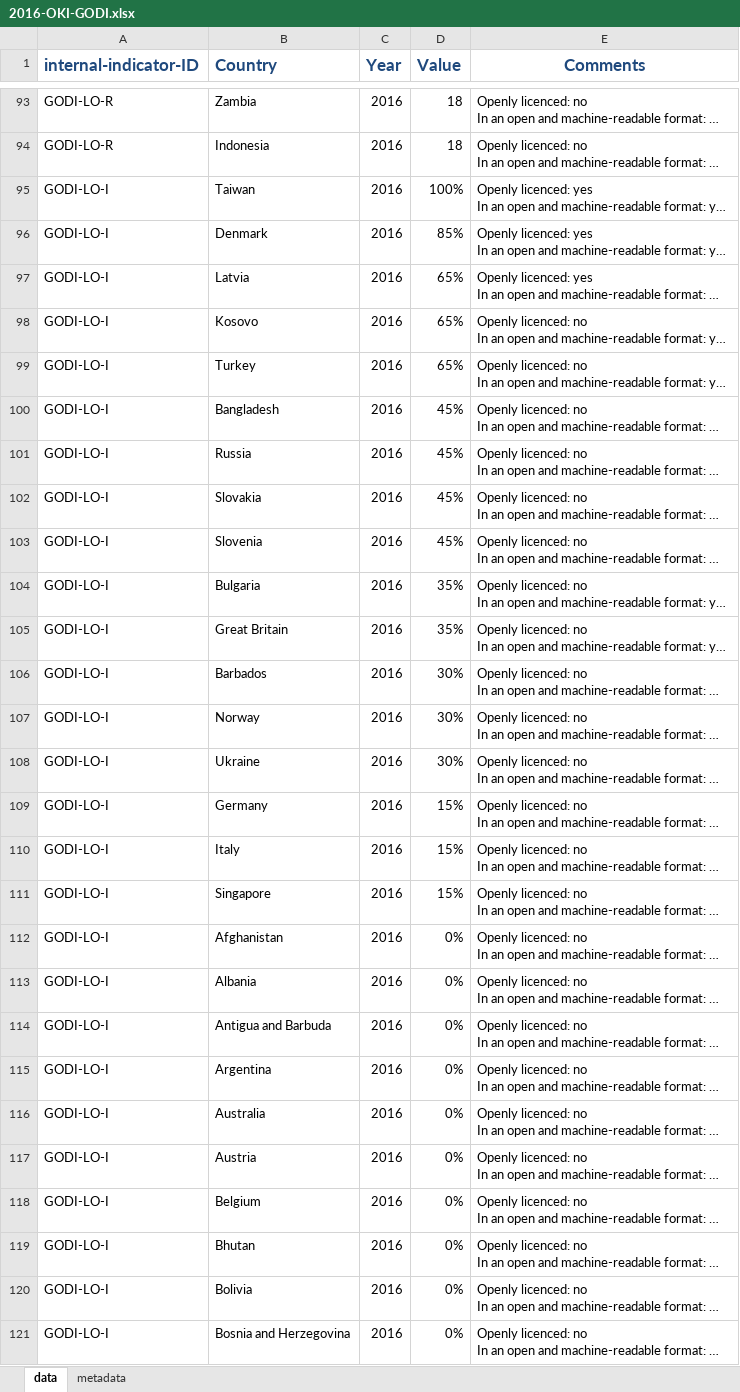
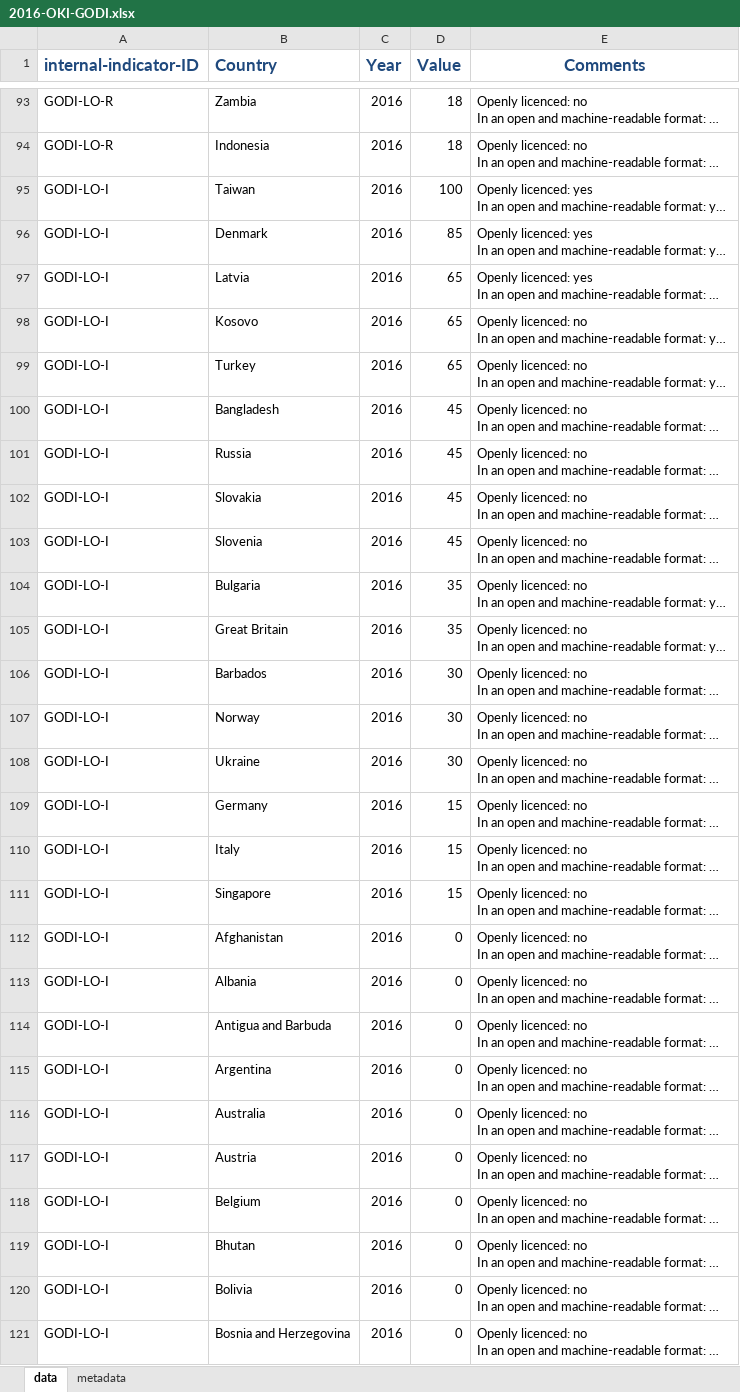
Before and after one commit to landportal/landbook-importers, an Excel workbook: Simple_XLS_Importer/data/OKI-GODI/2016-OKI-GODI.xlsx, sheet data, drawn as a sheet; only a part is shown, gaps mark what is left out; long unchanged cells end in …; values as stored, in another font and other column widths than the file's, no borders; the diff covers the shown part only; the diff names each change by its address in the sheet, - before the commit and + after, or states it on an @@ line.

Commit message:
fixed values (from 0.01 to 10 to express percentage

```diff
--- a/Simple_XLS_Importer/data/OKI-GODI/2016-OKI-GODI.xlsx (sheet data)
+++ b/Simple_XLS_Importer/data/OKI-GODI/2016-OKI-GODI.xlsx (sheet data)
-D95 (Value): 100%
+D95 (Value): 100
-D96 (Value): 85%
+D96 (Value): 85
-D97:D99 (Value): 65%
+D97:D99 (Value): 65
-D100:D103 (Value): 45%
+D100:D103 (Value): 45
-D104:D105 (Value): 35%
+D104:D105 (Value): 35
-D106:D108 (Value): 30%
+D106:D108 (Value): 30
-D109:D111 (Value): 15%
+D109:D111 (Value): 15
-D112:D121 (Value): 0%
+D112:D121 (Value): 0
```
Also changed, not shown: 66 edited cells elsewhere in this sheet.
